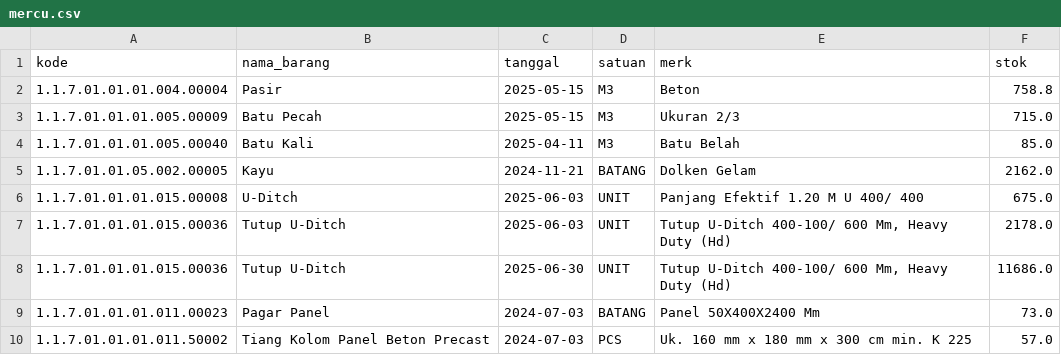
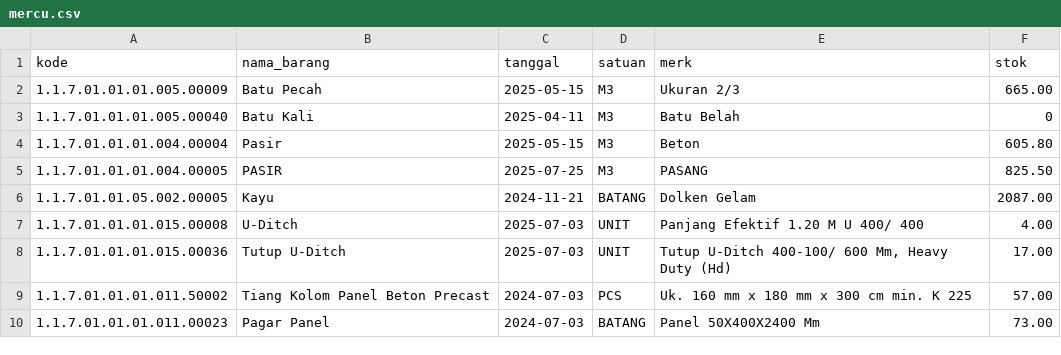
Before and after one commit to Icecold334/dsda, a CSV file: public/mercu.csv, drawn as a sheet.

```diff
--- a/public/mercu.csv
+++ b/public/mercu.csv
@@ -1,10 +1,10 @@
 kode,nama_barang,tanggal,satuan,merk,stok
-1.1.7.01.01.01.004.00004,Pasir,2025-05-15,M3,Beton,758.8
-1.1.7.01.01.01.005.00009,Batu Pecah,2025-05-15,M3,Ukuran 2/3,715.0
-1.1.7.01.01.01.005.00040,Batu Kali,2025-04-11,M3,Batu Belah,85.0
-1.1.7.01.01.05.002.00005,Kayu,2024-11-21,BATANG,Dolken Gelam,2162.0
-1.1.7.01.01.01.015.00008,U-Ditch,2025-06-03,UNIT,Panjang Efektif 1.20 M U 400/ 400,675.0
-1.1.7.01.01.01.015.00036,Tutup U-Ditch,2025-06-03,UNIT,"Tutup U-Ditch 400-100/ 600 Mm, Heavy Duty (Hd)",2178.0
-1.1.7.01.01.01.015.00036,Tutup U-Ditch,2025-06-30,UNIT,"Tutup U-Ditch 400-100/ 600 Mm, Heavy Duty (Hd)",11686.0
-1.1.7.01.01.01.011.00023,Pagar Panel,2024-07-03,BATANG,Panel 50X400X2400 Mm,73.0
-1.1.7.01.01.01.011.50002,Tiang Kolom Panel Beton Precast,2024-07-03,PCS,Uk. 160 mm x 180 mm x 300 cm min. K 225,57.0
+1.1.7.01.01.01.005.00009,Batu Pecah,2025-05-15,M3,Ukuran 2/3,665.00
+1.1.7.01.01.01.005.00040,Batu Kali,2025-04-11,M3,Batu Belah,0
+1.1.7.01.01.01.004.00004,Pasir,2025-05-15,M3,Beton,605.80
+1.1.7.01.01.01.004.00005,PASIR,2025-07-25,M3,PASANG,825.50
+1.1.7.01.01.05.002.00005,Kayu,2024-11-21,BATANG,Dolken Gelam,2087.00
+1.1.7.01.01.01.015.00008,U-Ditch,2025-07-03,UNIT,Panjang Efektif 1.20 M U 400/ 400,4.00
+1.1.7.01.01.01.015.00036,Tutup U-Ditch,2025-07-03,UNIT,"Tutup U-Ditch 400-100/ 600 Mm, Heavy Duty (Hd)",17.00
+1.1.7.01.01.01.011.50002,Tiang Kolom Panel Beton Precast,2024-07-03,PCS,Uk. 160 mm x 180 mm x 300 cm min. K 225,57.00
+1.1.7.01.01.01.011.00023,Pagar Panel,2024-07-03,BATANG,Panel 50X400X2400 Mm,73.00
```
Also changed, not shown: public/kembangan.csv, public/pengumben.csv, 3 other files.
